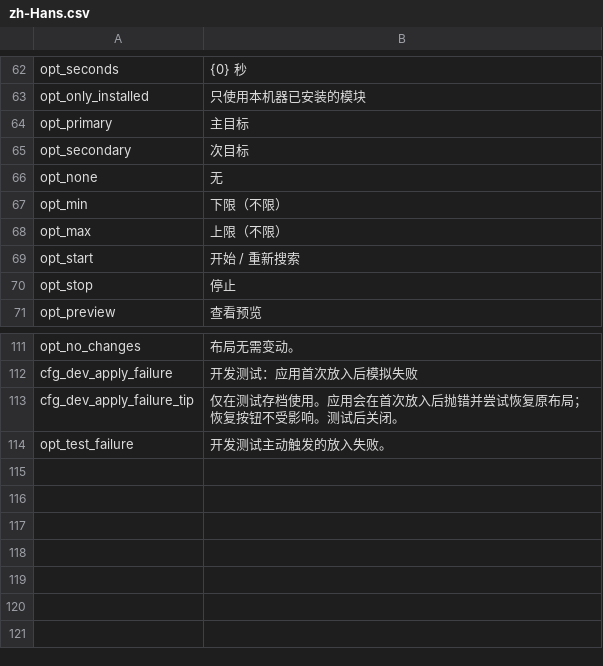
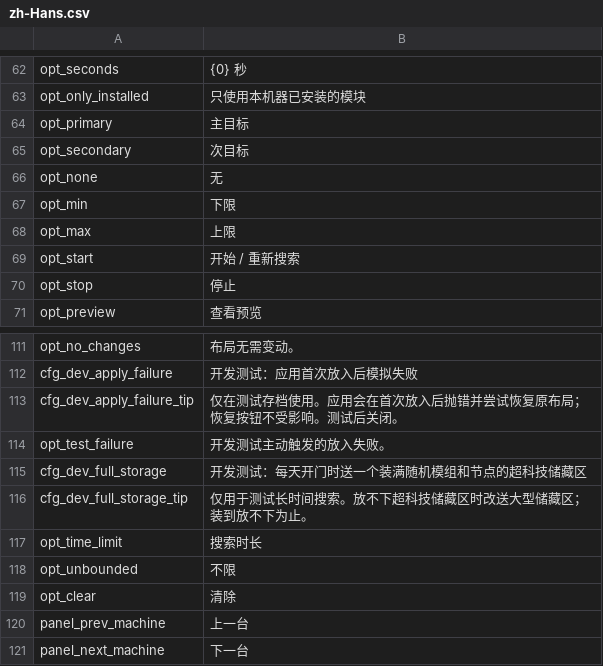
Before and after one commit to Ghostflamez/ModePuzzle_SteamMod, a CSV file: Localization/zh-Hans.csv, drawn as a sheet; only a part is shown, gaps mark what is left out.

```diff
--- a/Localization/zh-Hans.csv
+++ b/Localization/zh-Hans.csv
@@ -66,4 +66,4 @@ opt_secondary,次目标
 opt_none,无
-opt_min,下限（不限）
-opt_max,上限（不限）
+opt_min,下限
+opt_max,上限
 opt_start,开始 / 重新搜索
@@ -114 +114,8 @@ cfg_dev_apply_failure_tip,仅在测试存档使用。应用会在首次放入后
 opt_test_failure,开发测试主动触发的放入失败。
+cfg_dev_full_storage,开发测试：每天开门时送一个装满随机模组和节点的超科技储藏区
+cfg_dev_full_storage_tip,仅用于测试长时间搜索。放不下超科技储藏区时改送大型储藏区；装到放不下为止。
+opt_time_limit,搜索时长
+opt_unbounded,不限
+opt_clear,清除
+panel_prev_machine,上一台
+panel_next_machine,下一台
```
Also changed, not shown: Localization/en.csv, 5 other files.
